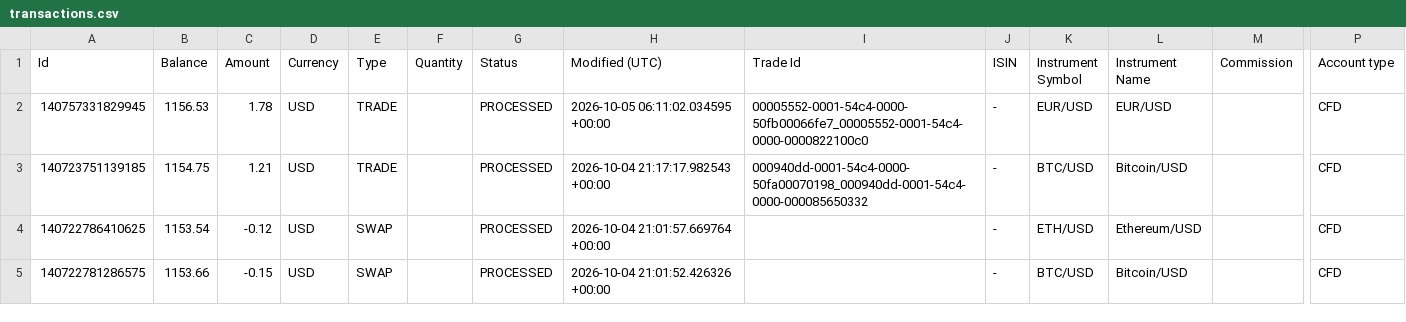
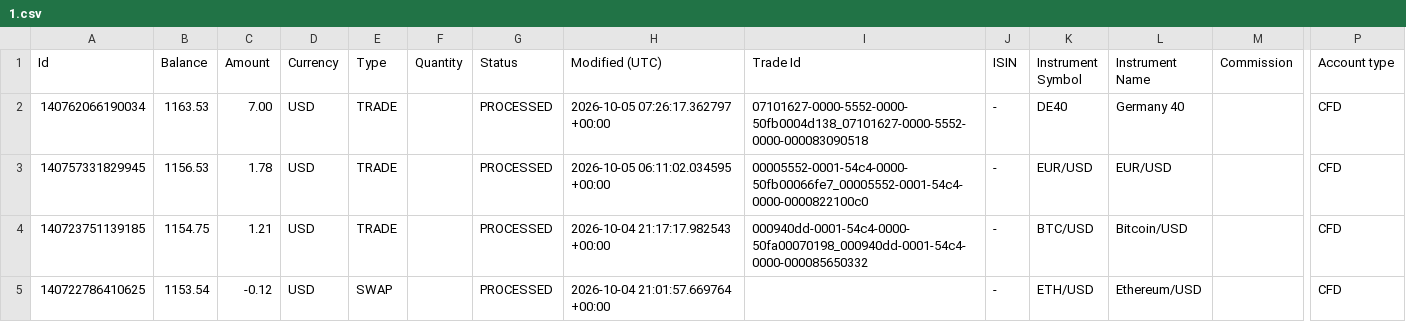
Before and after one commit to roman-klauser/dashboard, a CSV file: 1.csv (was transactions.csv), drawn as a sheet; only a part is shown, gaps mark what is left out; the shorter side is filled out with more unchanged rows; rows hold the shown columns only; the diff names each change by its address in the sheet, - before the commit and + after, or states it on an @@ line.

```diff
--- a/transactions.csv
+++ b/1.csv
+row 2: 140762066190034 | 1163.53 | 7.00 | USD | TRADE |  | PROCESSED | 2026-10-05 07:26:17.362797 +00:00 | 07101627-0000-5552-0000-50fb0004d138_07101627-0000-5552-0000-000083090518 | - | DE40 | Germany 40 |  | CFD
```
Also changed, not shown: 1 other file.
